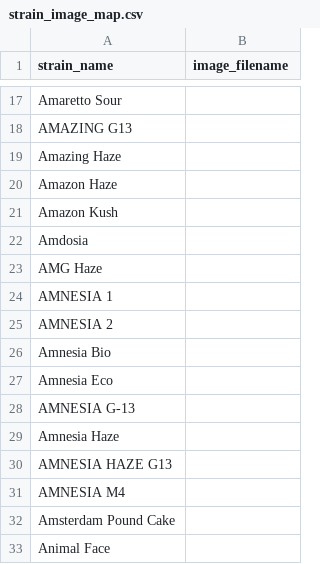
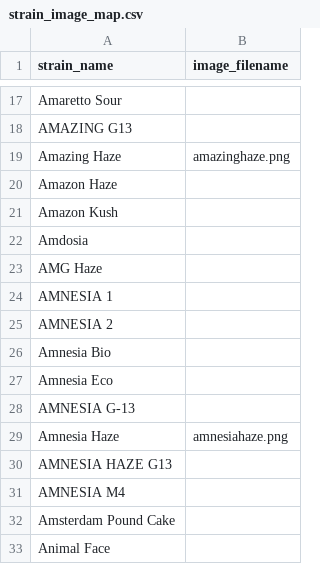
Before and after one commit to Budfinder/main, a CSV file: strain_image_map.csv, drawn as a sheet; only a part is shown, gaps mark what is left out.

Commit message:
Update strain_image_map.csv

```diff
--- a/strain_image_map.csv
+++ b/strain_image_map.csv
@@ -18,3 +18,3 @@ Amaretto Sour,
 AMAZING G13,
-Amazing Haze,
+Amazing Haze,amazinghaze.png
 Amazon Haze,
@@ -28,3 +28,3 @@ Amnesia Eco,
 AMNESIA G-13,
-Amnesia Haze,
+Amnesia Haze,amnesiahaze.png
 AMNESIA HAZE G13,
```
